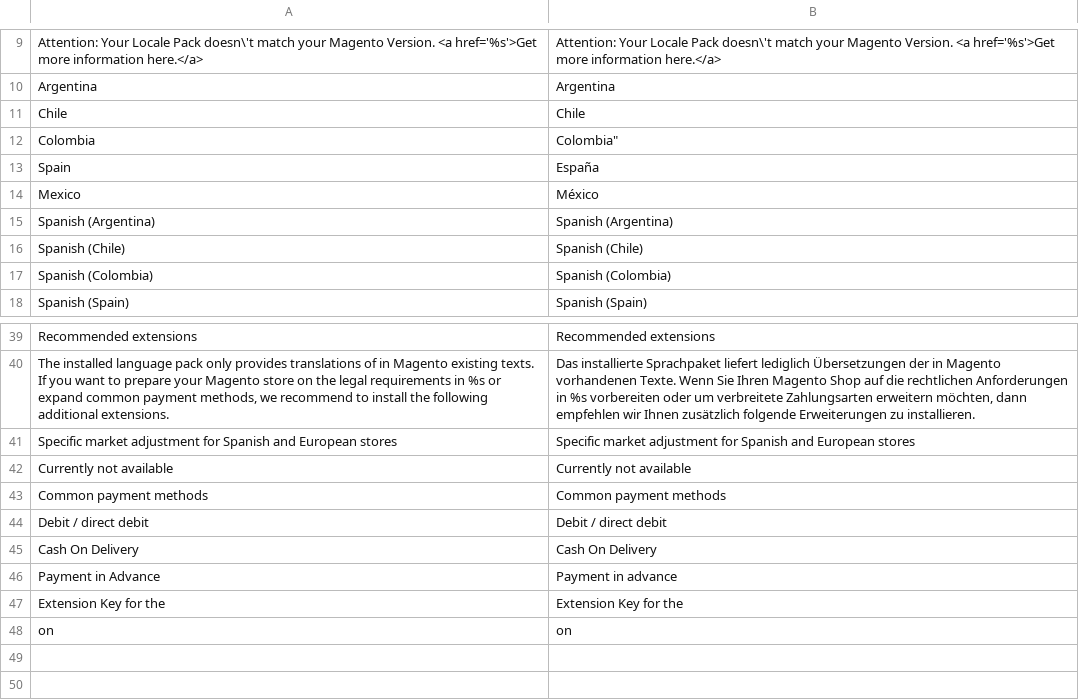
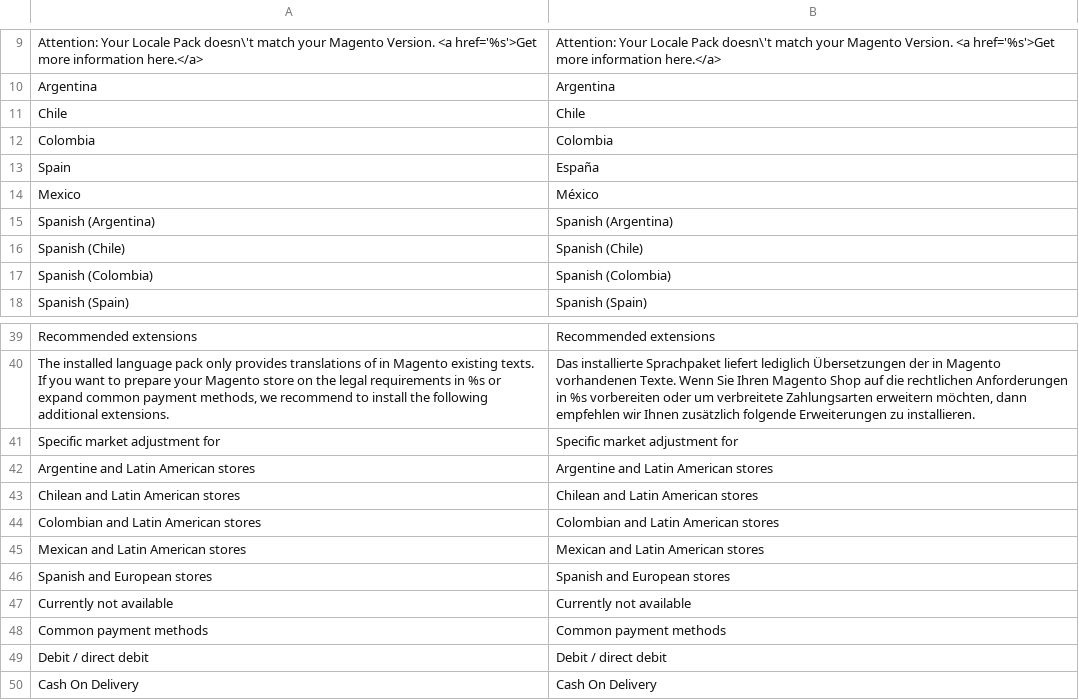
Before and after one commit to MaWoScha/German_LocalePack_es_ES, a CSV file: app/locale/en_US/German_LocaleEs.csv, drawn as a sheet; only a part is shown, gaps mark what is left out; the shorter side is filled out with more unchanged rows.

```diff
--- a/app/locale/en_US/German_LocaleEs.csv
+++ b/app/locale/en_US/German_LocaleEs.csv
@@ -11,3 +11,3 @@
 "Chile","Chile"
-"Colombia",Colombia"
+"Colombia","Colombia"
 "Spain","España"
@@ -40,3 +40,8 @@
 "The installed language pack only provides translations of in Magento existing texts. If you want to prepare your Magento store on the legal requirements in %s or expand common payment methods, we recommend to install the following additional extensions.","Das installierte Sprachpaket liefert lediglich Übersetzungen der in Magento vorhandenen Texte. Wenn Sie Ihren Magento Shop auf die rechtlichen Anforderungen in %s vorbereiten oder um verbreitete Zahlungsarten erweitern möchten, dann empfehlen wir Ihnen zusätzlich folgende Erweiterungen zu installieren."
-"Specific market adjustment for Spanish and European stores","Specific market adjustment for Spanish and European stores"
+"Specific market adjustment for","Specific market adjustment for"
+"Argentine and Latin American stores","Argentine and Latin American stores"
+"Chilean and Latin American stores","Chilean and Latin American stores"
+"Colombian and Latin American stores","Colombian and Latin American stores"
+"Mexican and Latin American stores","Mexican and Latin American stores"
+"Spanish and European stores","Spanish and European stores"
 "Currently not available","Currently not available"
```
Also changed, not shown: app/locale/de_DE/German_LocaleEs.csv, app/locale/es_ES/German_LocaleEs.csv, 5 other files.
